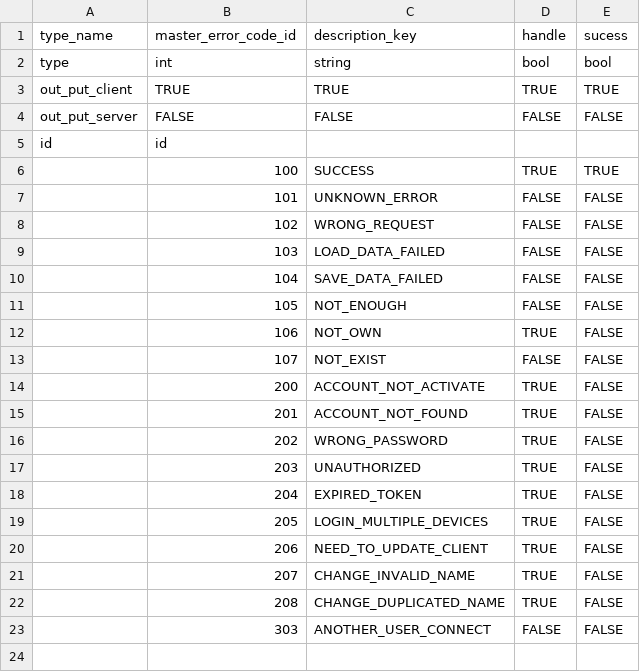
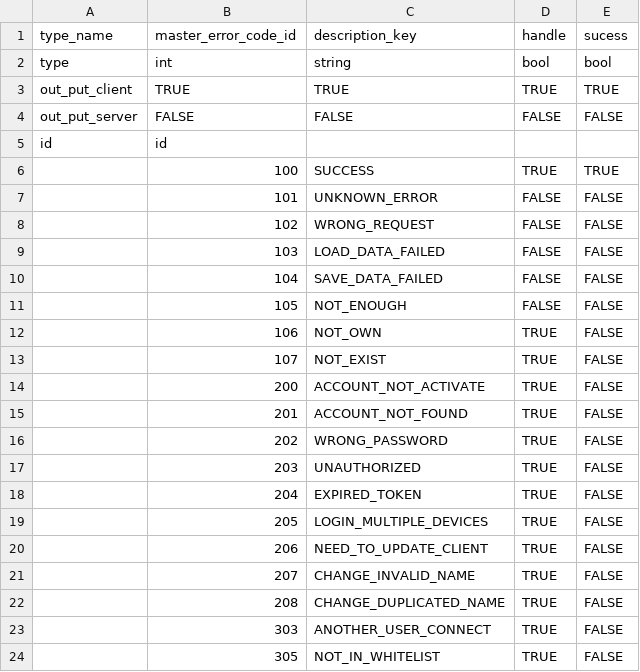
Before and after one commit to hmthangGitHub/horseverse.game.client, a CSV file: UnityProject/HorseVerse/Assets/App/MasterData/Editor/MasterDataCSV/master_error_code.csv, drawn as a sheet.

Commit message:
update master error code

```diff
--- a/UnityProject/HorseVerse/Assets/App/MasterData/Editor/MasterDataCSV/master_error_code.csv
+++ b/UnityProject/HorseVerse/Assets/App/MasterData/Editor/MasterDataCSV/master_error_code.csv
@@ -12,3 +12,3 @@ id,id,,,
 ,106,NOT_OWN,TRUE,FALSE
-,107,NOT_EXIST,FALSE,FALSE
+,107,NOT_EXIST,TRUE,FALSE
 ,200,ACCOUNT_NOT_ACTIVATE,TRUE,FALSE
@@ -22,2 +22,3 @@ id,id,,,
 ,208,CHANGE_DUPLICATED_NAME,TRUE,FALSE
-,303,ANOTHER_USER_CONNECT,FALSE,FALSE
+,303,ANOTHER_USER_CONNECT,TRUE,FALSE
+,305,NOT_IN_WHITELIST,TRUE,FALSE
```
Also changed, not shown: 1 other file.
